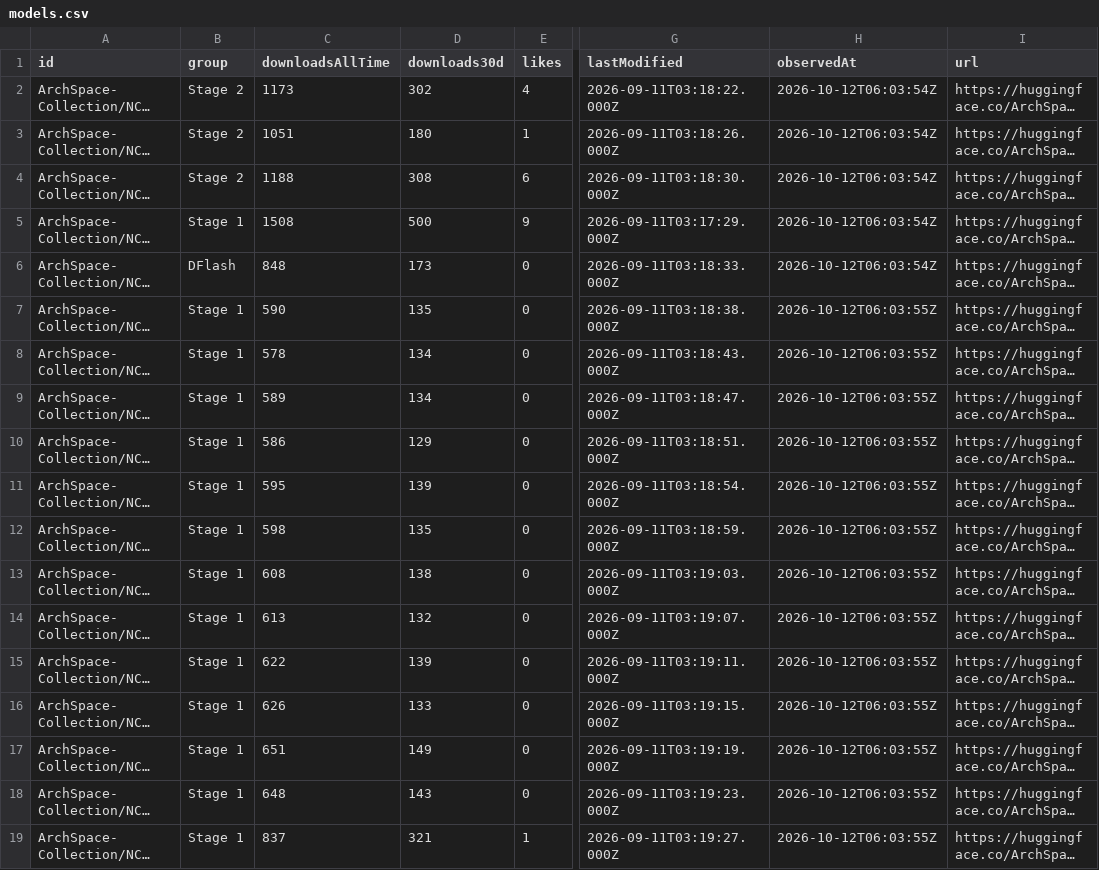
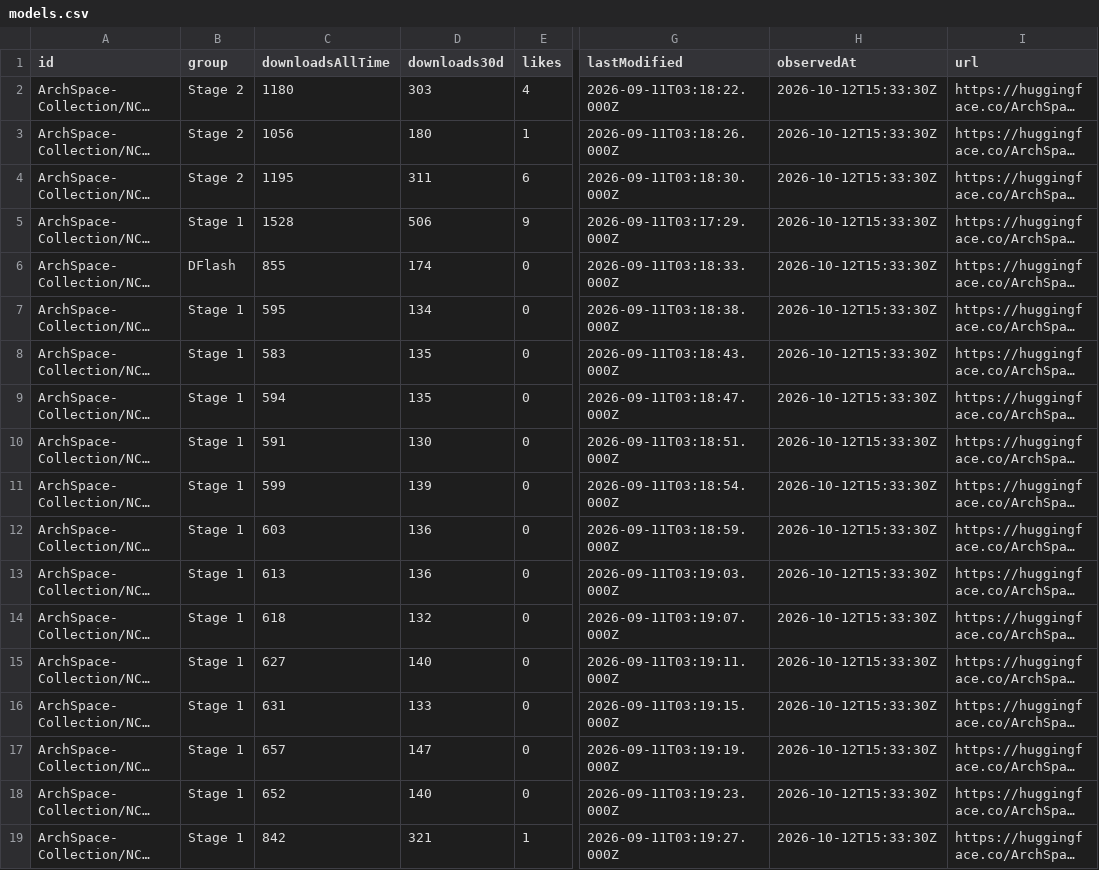
Before and after one commit to LuckySJTU/ncp-archpreview-downloads, a CSV file: docs/data/models.csv, drawn as a sheet; only a part is shown, gaps mark what is left out; long unchanged cells end in …; the diff names each change by its address in the sheet, - before the commit and + after, or states it on an @@ line.

```diff
--- a/docs/data/models.csv
+++ b/docs/data/models.csv
-C2 (downloadsAllTime): 1173
+C2 (downloadsAllTime): 1180
-D2 (downloads30d): 302
+D2 (downloads30d): 303
-H2:H6 (observedAt): 2026-10-12T06:03:54Z
+H2:H6 (observedAt): 2026-10-12T15:33:30Z
-C3 (downloadsAllTime): 1051
+C3 (downloadsAllTime): 1056
-C4 (downloadsAllTime): 1188
+C4 (downloadsAllTime): 1195
-D4 (downloads30d): 308
+D4 (downloads30d): 311
-C5 (downloadsAllTime): 1508
+C5 (downloadsAllTime): 1528
-D5 (downloads30d): 500
+D5 (downloads30d): 506
-C6 (downloadsAllTime): 848
+C6 (downloadsAllTime): 855
-D6 (downloads30d): 173
+D6 (downloads30d): 174
-C7 (downloadsAllTime): 590
+C7 (downloadsAllTime): 595
-D7 (downloads30d): 135
+D7 (downloads30d): 134
-H7:H19 (observedAt): 2026-10-12T06:03:55Z
+H7:H19 (observedAt): 2026-10-12T15:33:30Z
-C8 (downloadsAllTime): 578
+C8 (downloadsAllTime): 583
-D8:D9 (downloads30d): 134
+D8:D9 (downloads30d): 135
-C9 (downloadsAllTime): 589
+C9 (downloadsAllTime): 594
-C10 (downloadsAllTime): 586
+C10 (downloadsAllTime): 591
-D10 (downloads30d): 129
+D10 (downloads30d): 130
-C11 (downloadsAllTime): 595
+C11 (downloadsAllTime): 599
-C12 (downloadsAllTime): 598
+C12 (downloadsAllTime): 603
-D12 (downloads30d): 135
+D12 (downloads30d): 136
-C13 (downloadsAllTime): 608
+C13 (downloadsAllTime): 613
-D13 (downloads30d): 138
+D13 (downloads30d): 136
-C14 (downloadsAllTime): 613
+C14 (downloadsAllTime): 618
-C15 (downloadsAllTime): 622
+C15 (downloadsAllTime): 627
-D15 (downloads30d): 139
+D15 (downloads30d): 140
-C16 (downloadsAllTime): 626
+C16 (downloadsAllTime): 631
-C17 (downloadsAllTime): 651
+C17 (downloadsAllTime): 657
-D17 (downloads30d): 149
+D17 (downloads30d): 147
-C18 (downloadsAllTime): 648
+C18 (downloadsAllTime): 652
-D18 (downloads30d): 143
+D18 (downloads30d): 140
-C19 (downloadsAllTime): 837
+C19 (downloadsAllTime): 842
```
Also changed, not shown: docs/data/modelscope/models.csv, 8 other files.
